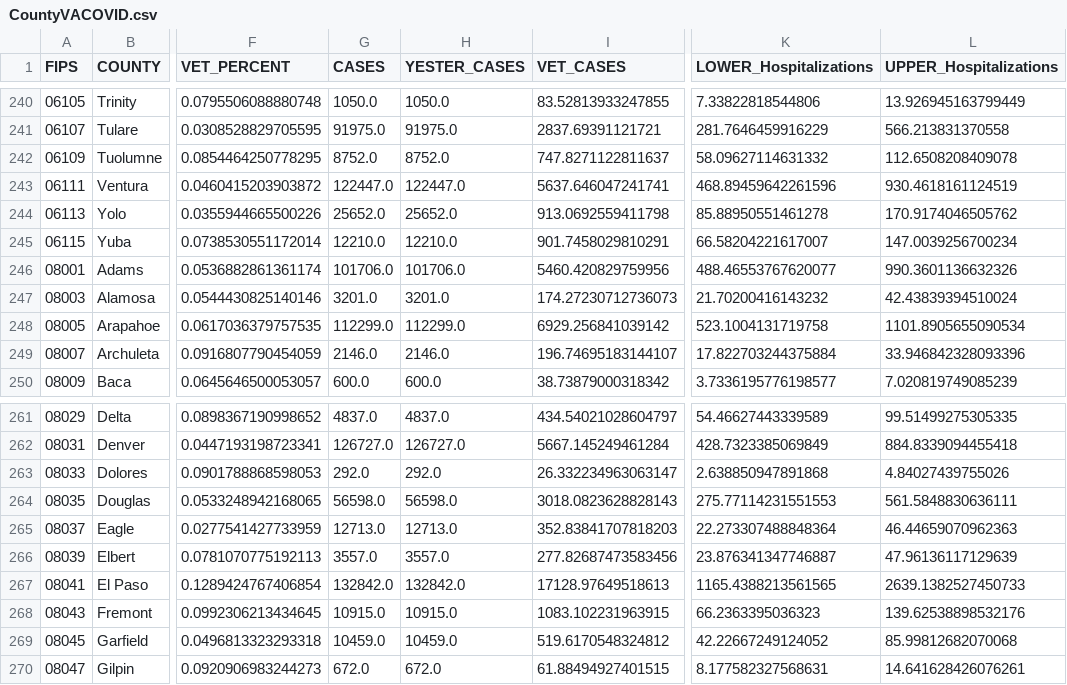
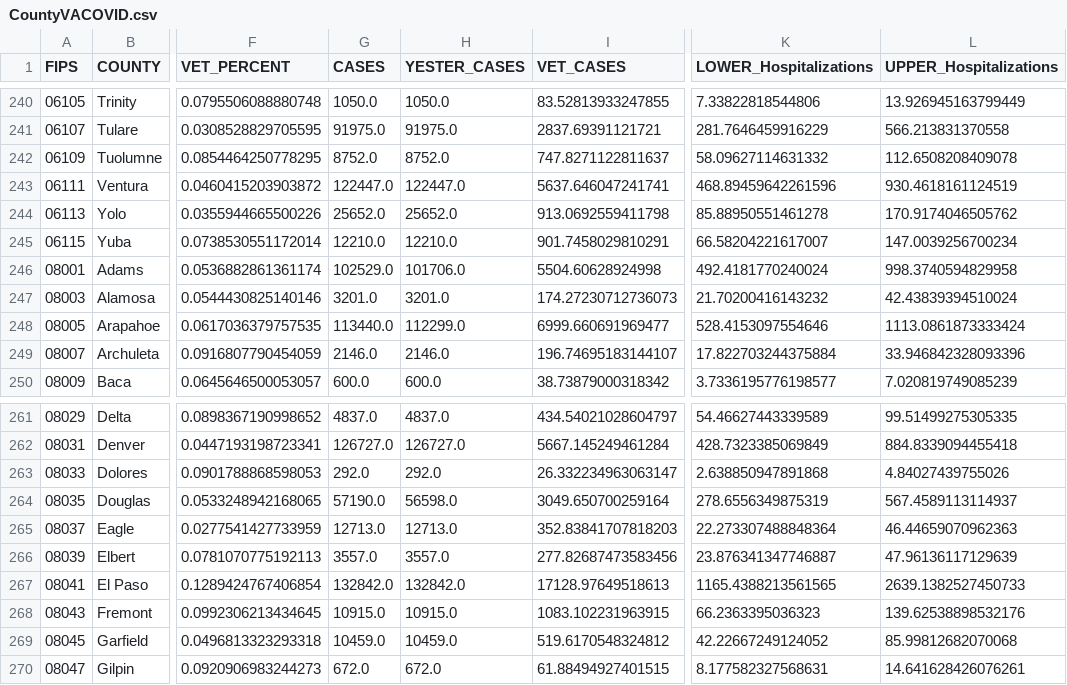
Before and after one commit to Sharma6614/VACCTTest, a CSV file: CountyVACOVID.csv, drawn as a sheet; only a part is shown, gaps mark what is left out; the diff names each change by its address in the sheet, - before the commit and + after, or states it on an @@ line.

```diff
--- a/CountyVACOVID.csv
+++ b/CountyVACOVID.csv
-G246 (CASES): 101706.0
+G246 (CASES): 102529.0
-I246 (VET_CASES): 5460.420829759956
+I246 (VET_CASES): 5504.60628924998
-K246 (LOWER_Hospitalizations): 488.46553767620077
+K246 (LOWER_Hospitalizations): 492.4181770240024
-L246 (UPPER_Hospitalizations): 990.3601136632326
+L246 (UPPER_Hospitalizations): 998.3740594829958
-G248 (CASES): 112299.0
+G248 (CASES): 113440.0
-I248 (VET_CASES): 6929.256841039142
+I248 (VET_CASES): 6999.660691969477
-K248 (LOWER_Hospitalizations): 523.1004131719758
+K248 (LOWER_Hospitalizations): 528.4153097554646
-L248 (UPPER_Hospitalizations): 1101.8905655090534
+L248 (UPPER_Hospitalizations): 1113.0861873333424
-G264 (CASES): 56598.0
+G264 (CASES): 57190.0
-I264 (VET_CASES): 3018.0823628828143
+I264 (VET_CASES): 3049.650700259164
-K264 (LOWER_Hospitalizations): 275.77114231551553
+K264 (LOWER_Hospitalizations): 278.6556349875319
-L264 (UPPER_Hospitalizations): 561.5848830636111
+L264 (UPPER_Hospitalizations): 567.4589113114937
```
Also changed, not shown: CCTVAChart2.csv, VAChart.csv.
